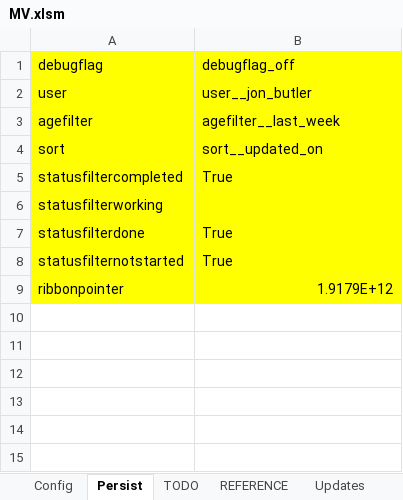
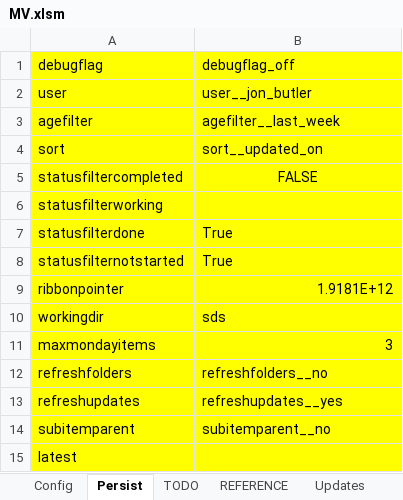
Before and after one commit to burtnolej/excelvba, an Excel workbook: MV.xlsm/MV.xlsm, sheet Persist, drawn as a sheet; values as stored, in another font and other column widths than the file's, no borders; the diff names each change by its address in the sheet, - before the commit and + after, or states it on an @@ line.

```diff
--- a/MV.xlsm/MV.xlsm (sheet Persist)
+++ b/MV.xlsm/MV.xlsm (sheet Persist)
-B5: True
+B5: FALSE
-B5 alignment: left
+B5 alignment: center
-B9: 1.9179E+12
+B9: 1.9181E+12
+row 10: workingdir | sds
+row 11: maxmondayitems | 3
+row 12: refreshfolders | refreshfolders__no
+row 13: refreshupdates | refreshupdates__yes
+row 14: subitemparent | subitemparent__no
+row 15: latest
```
Also changed, not shown: sheet Config, charts or pictures, 3 other files.
